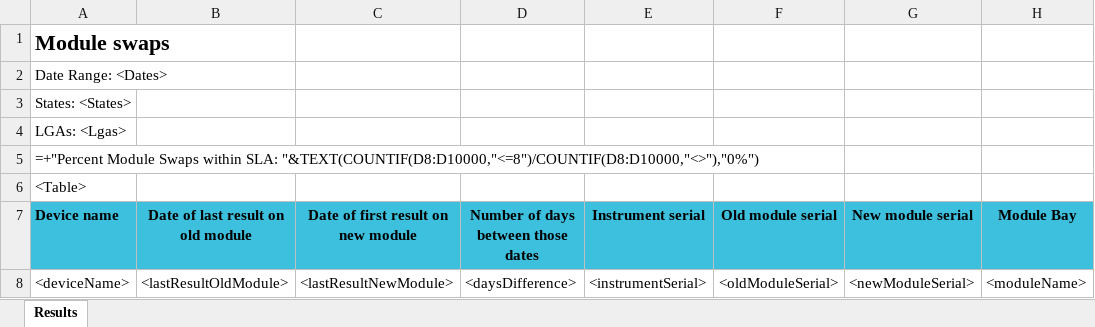
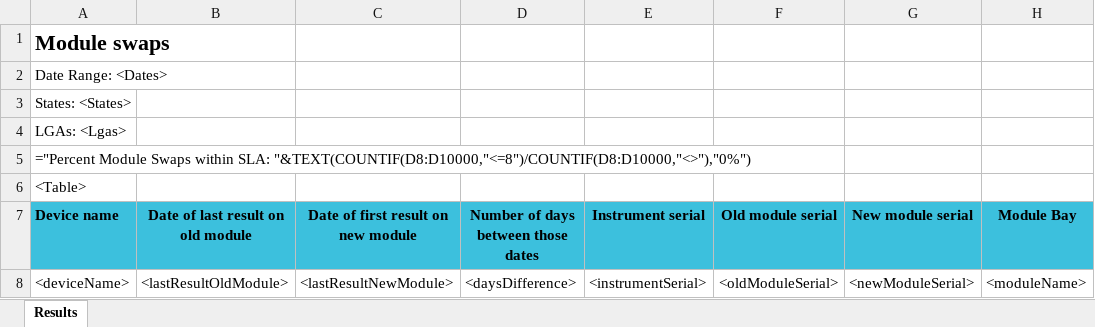
Before and after one commit to RahatSaqib/aspect, an Excel workbook: api/templates/module_swaps/en.xlsx, sheet Results, drawn as a sheet; values as stored, in another font and other column widths than the file's, no borders; formulas are shown in place of their values; conditional formats not drawn; the diff names each change by its address in the sheet, - before the commit and + after, or states it on an @@ line.

Commit message:
[feat/ASP-2677-Add-Percent-to-Module-Swap-Report] Removed +

```diff
--- a/api/templates/module_swaps/en.xlsx (sheet Results)
+++ b/api/templates/module_swaps/en.xlsx (sheet Results)
-A5 (Device name): =+"Percent Module Swaps…
+A5 (Device name): ="Percent Module Swaps…
```
